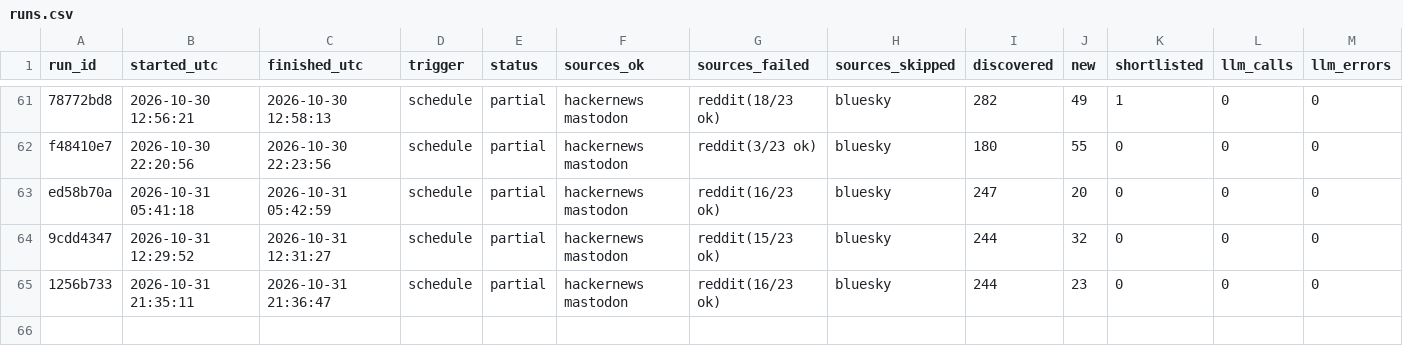
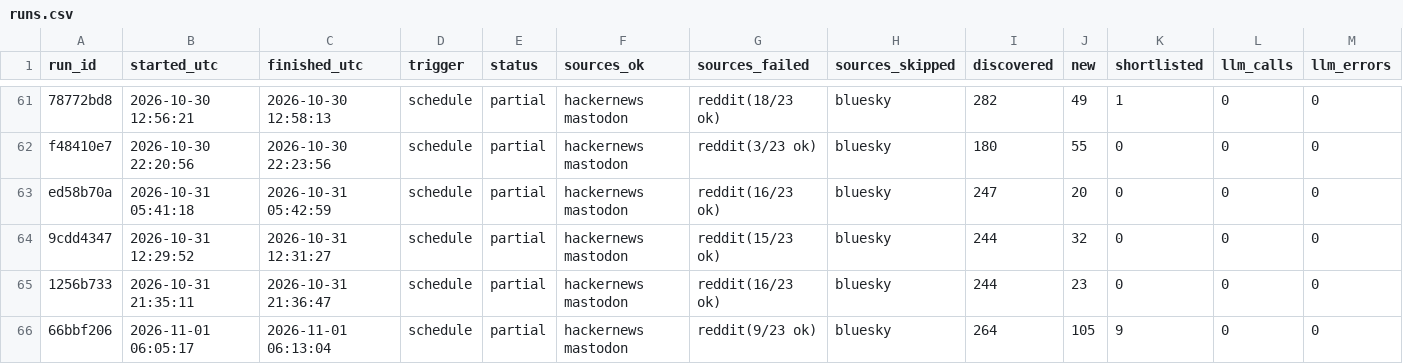
Before and after one commit to dannygrowthmarketing/ticmint-internet-listener, a CSV file: data/runs.csv, drawn as a sheet; only a part is shown, gaps mark what is left out; rows hold the shown columns only; the diff names each change by its address in the sheet, - before the commit and + after, or states it on an @@ line.

```diff
--- a/data/runs.csv
+++ b/data/runs.csv
+row 66: 66bbf206 | 2026-11-01 06:05:17 | 2026-11-01 06:13:04 | schedule | partial | hackernews mastodon | reddit(9/23 ok) | bluesky | 264 | 105 | 9 | 0 | 0
```
Also changed, not shown: data/leads.csv, 2 other files.
